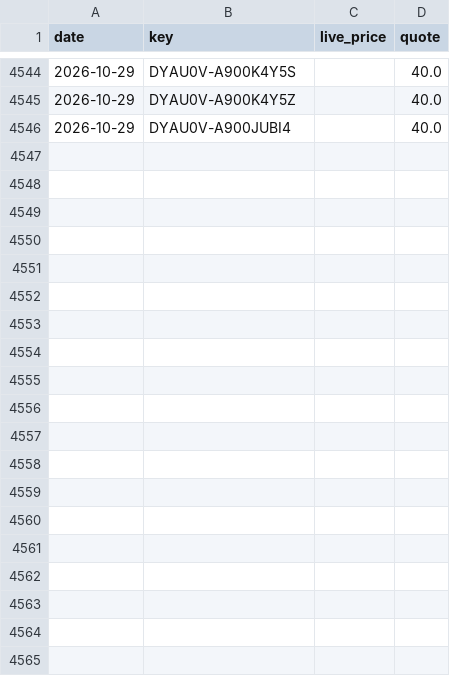
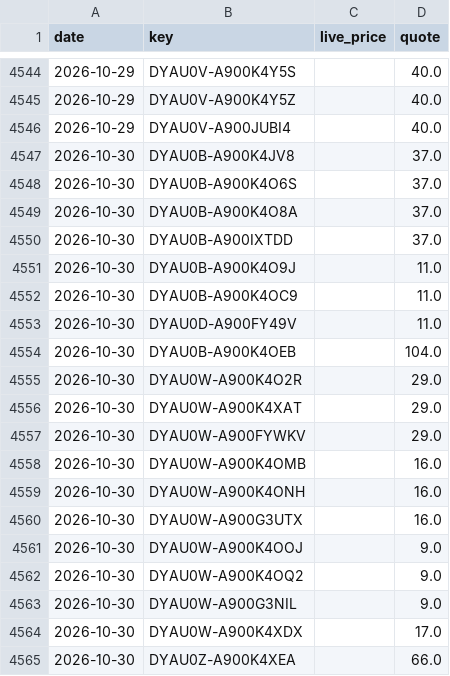
Before and after one commit to vivian830127-art/sim-price-tracker, a CSV file: data/history.csv, drawn as a sheet; only a part is shown, gaps mark what is left out; the diff covers the shown part only.

```diff
--- a/data/history.csv
+++ b/data/history.csv
@@ -4546 +4546,20 @@ date,key,live_price,quote
 2026-10-29,DYAU0V-A900JUBI4,,40.0
+2026-10-30,DYAU0B-A900K4JV8,,37.0
+2026-10-30,DYAU0B-A900K4O6S,,37.0
+2026-10-30,DYAU0B-A900K4O8A,,37.0
+2026-10-30,DYAU0B-A900IXTDD,,37.0
+2026-10-30,DYAU0B-A900K4O9J,,11.0
+2026-10-30,DYAU0B-A900K4OC9,,11.0
+2026-10-30,DYAU0D-A900FY49V,,11.0
+2026-10-30,DYAU0B-A900K4OEB,,104.0
+2026-10-30,DYAU0W-A900K4O2R,,29.0
+2026-10-30,DYAU0W-A900K4XAT,,29.0
+2026-10-30,DYAU0W-A900FYWKV,,29.0
+2026-10-30,DYAU0W-A900K4OMB,,16.0
+2026-10-30,DYAU0W-A900K4ONH,,16.0
+2026-10-30,DYAU0W-A900G3UTX,,16.0
+2026-10-30,DYAU0W-A900K4OOJ,,9.0
+2026-10-30,DYAU0W-A900K4OQ2,,9.0
+2026-10-30,DYAU0W-A900G3NIL,,9.0
+2026-10-30,DYAU0W-A900K4XDX,,17.0
+2026-10-30,DYAU0Z-A900K4XEA,,66.0
```
Also changed, not shown: 26 added rows elsewhere in this file, 1 other file.
